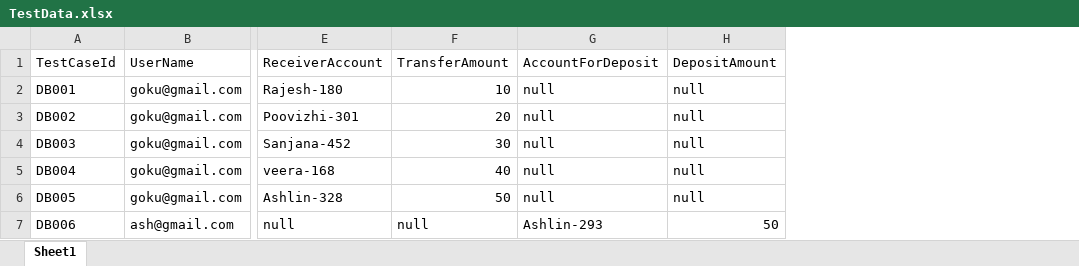
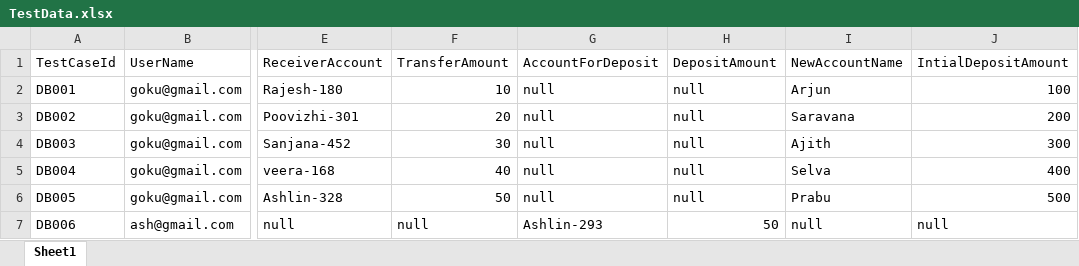
Before and after one commit to gokul63/DemoBankDigital, an Excel workbook: TestData.xlsx, sheet Sheet1, drawn as a sheet; only a part is shown, gaps mark what is left out; values as stored, in another font and other column widths than the file's, no borders; the diff names each change by its address in the sheet, - before the commit and + after, or states it on an @@ line.

```diff
--- a/TestData.xlsx (sheet Sheet1)
+++ b/TestData.xlsx (sheet Sheet1)
+column I (NewAccountName), rows 2-7: Arjun | Saravana | Ajith | Selva | Prabu | null
+column J (IntialDepositAmount), rows 2-7: 100 | 200 | 300 | 400 | 500 | null
```
Also changed, not shown: 37 other files.
